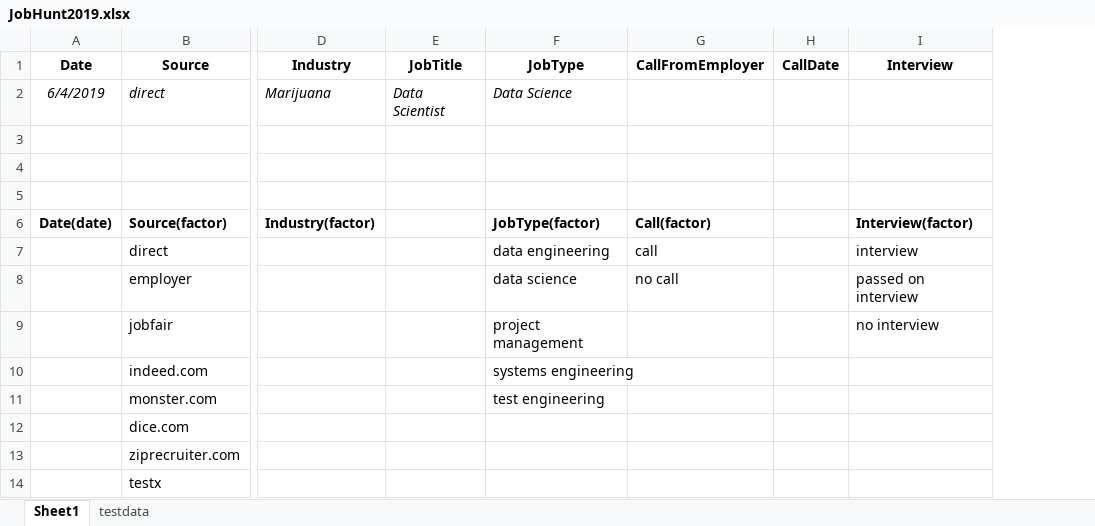
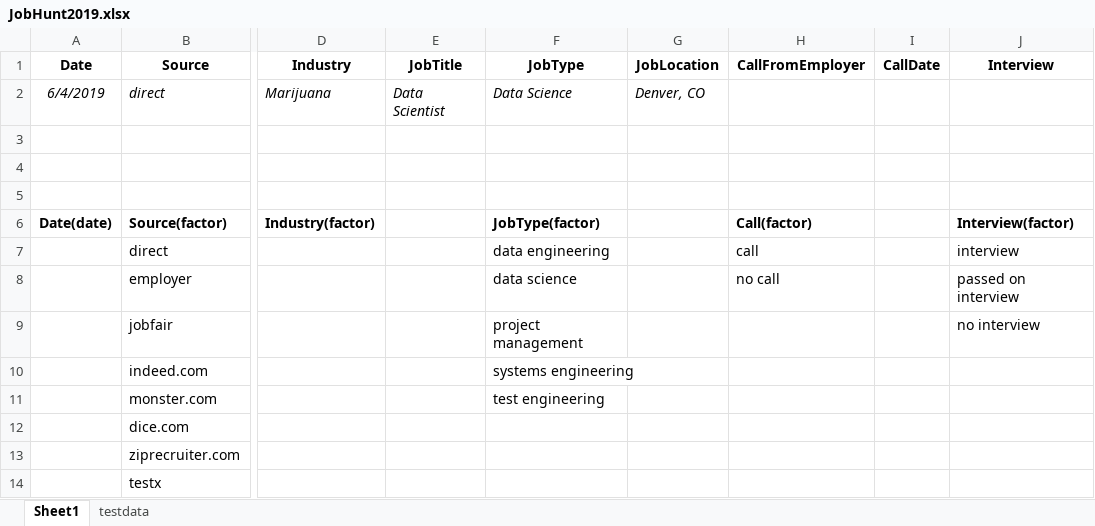
Before and after one commit to davelovesdata/JobHunt2019, an Excel workbook: JobHunt2019.xlsx, sheet Sheet1, drawn as a sheet; only a part is shown, gaps mark what is left out; values as stored, in another font and other column widths than the file's, no borders; the diff names each change by its address in the sheet, - before the commit and + after, or states it on an @@ line.

Commit message:
Added Job Location to spreadsheet and readme

```diff
--- a/JobHunt2019.xlsx (sheet Sheet1)
+++ b/JobHunt2019.xlsx (sheet Sheet1)
+column G (JobLocation), row 2: Denver, CO
```
Also changed, not shown: 1 other file.
